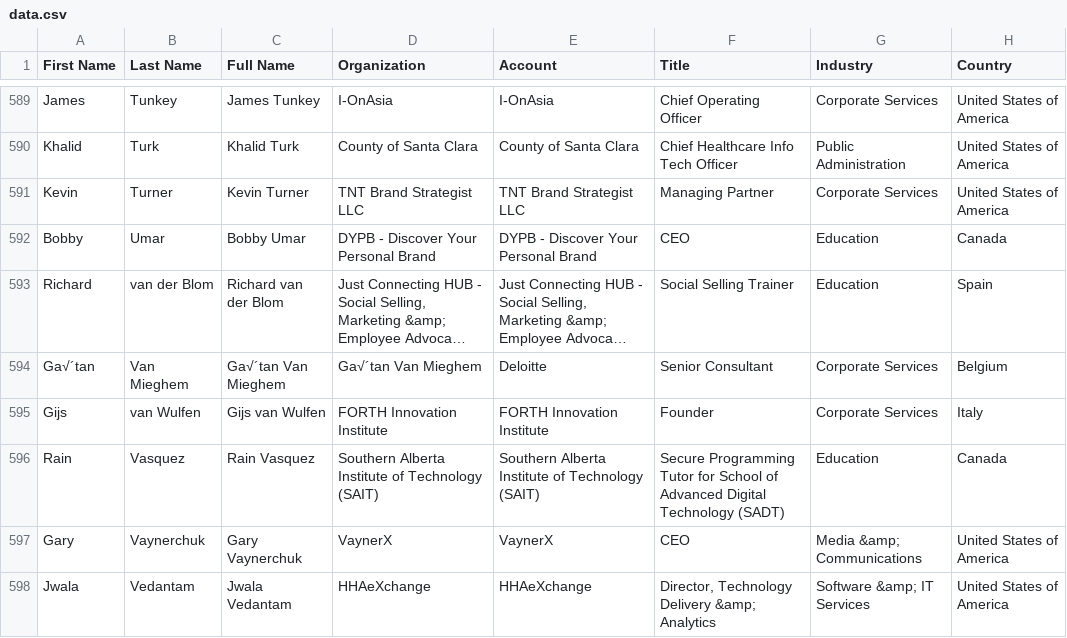
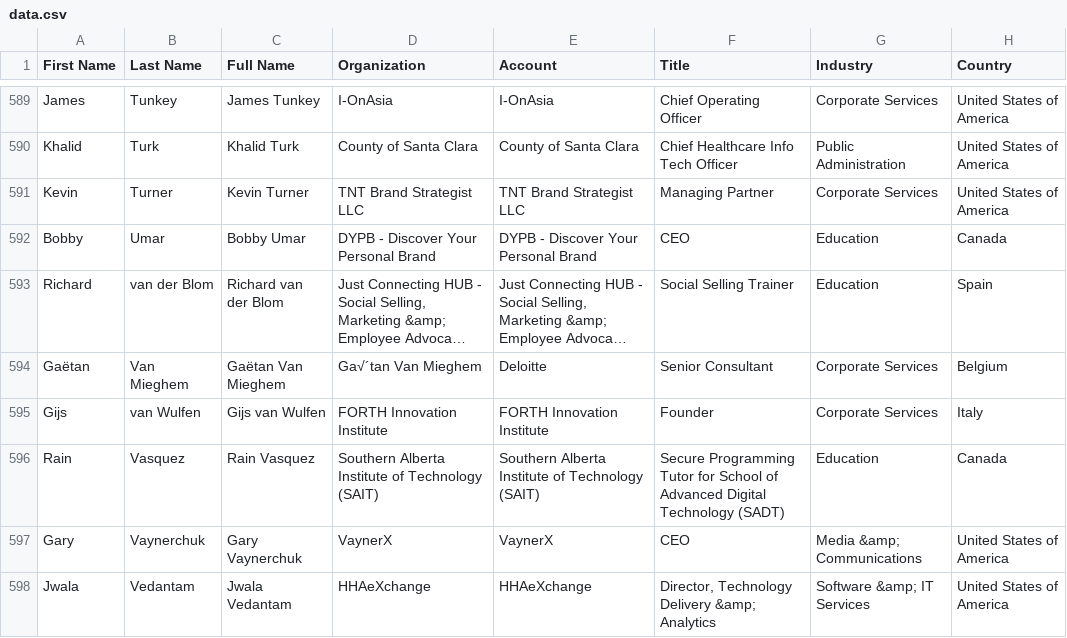
Before and after one commit to hwend88/BetaProgram2023, a CSV file: Beta Users/Feedback/data.csv, drawn as a sheet; only a part is shown, gaps mark what is left out; long unchanged cells end in …; the diff names each change by its address in the sheet, - before the commit and + after, or states it on an @@ line.

```diff
--- a/Beta Users/Feedback/data.csv
+++ b/Beta Users/Feedback/data.csv
-A594 (First Name): Ga√´tan
+A594 (First Name): Gaëtan
-C594 (Full Name): Ga√´tan Van Mieghem
+C594 (Full Name): Gaëtan Van Mieghem
```
Also changed, not shown: 1 other file.
